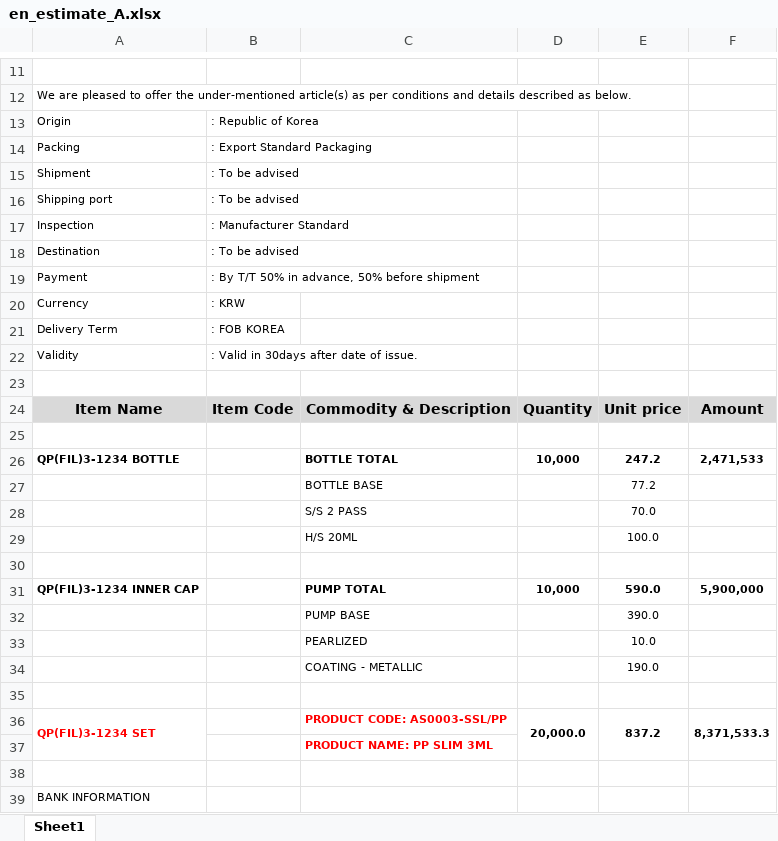
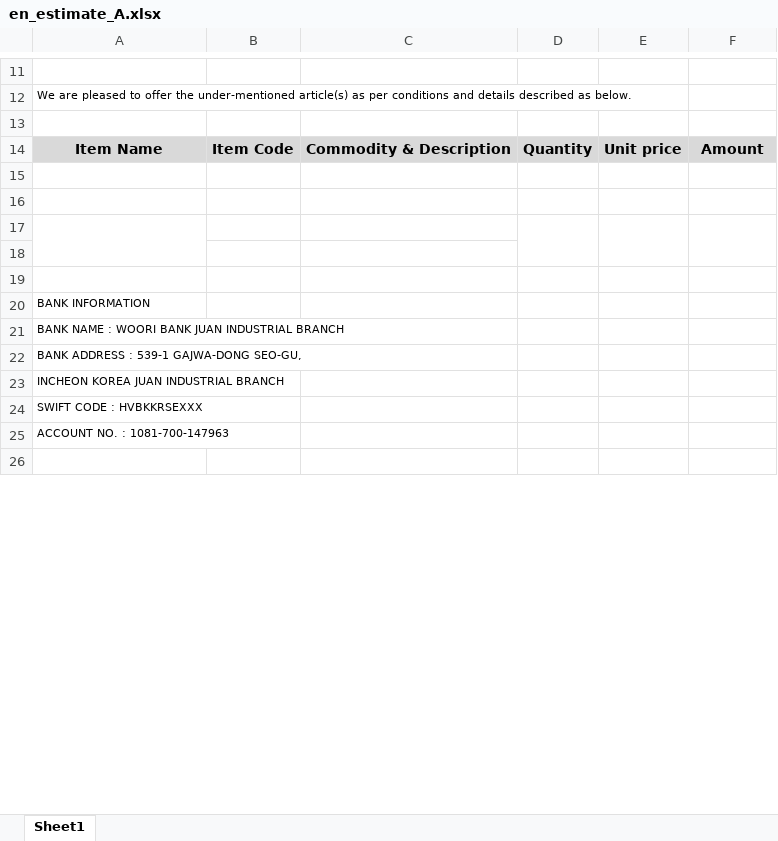
Before and after one commit to ereasoft/YSN2017, an Excel workbook: Content/en_estimate_A.xlsx, sheet Sheet1, drawn as a sheet; only a part is shown, gaps mark what is left out; the shorter side is filled out with more unchanged rows; values as stored, in another font and other column widths than the file's, no borders; charts and pictures not drawn; removed rows and columns are numbered as before the commit, all else as after; the diff covers the shown part only; the diff names each change by its address in the sheet, - before the commit and + after, or states it on an @@ line.

```diff
--- a/Content/en_estimate_A.xlsx (sheet Sheet1)
+++ b/Content/en_estimate_A.xlsx (sheet Sheet1)
-row 13: Origin | : Republic of Korea
-row 14: Packing | : Export Standard Packaging
-row 15: Shipment | : To be advised
-row 16: Shipping port | : To be advised
-row 17: Inspection | : Manufacturer Standard
-row 18: Destination | : To be advised
-row 19: Payment | : By T/T 50% in advance, 50% before shipment
-row 20: Currency | : KRW
-row 21: Delivery Term | : FOB KOREA
-row 22: Validity | : Valid in 30days after date of issue.
-row 26: QP(FIL)3-1234 BOTTLE |  | BOTTLE TOTAL | 10,000 | 247.2 | 2,471,533
-row 27:  |  | BOTTLE BASE |  | 77.2
-row 28:  |  | S/S 2 PASS |  | 70.0
-row 29:  |  | H/S 20ML |  | 100.0
-row 31: QP(FIL)3-1234 INNER CAP |  | PUMP TOTAL | 10,000 | 590.0 | 5,900,000
-row 32:  |  | PUMP BASE |  | 390.0
-row 33:  |  | PEARLIZED |  | 10.0
-row 34:  |  | COATING - METALLIC |  | 190.0
+A17:A18 merged
+D17:D18 merged
+E17:E18 merged
+F17:F18 merged
-row 18: QP(FIL)3-1234 SET |  | PRODUCT CODE: AS0003-SSL/PP | 20,000.0 | 837.2 | 8,371,533.3
+row 18: (empty)
-A36:A37 merged
-D36:D37 merged
-E36:E37 merged
-F36:F37 merged
-row 37:  |  | PRODUCT NAME: PP SLIM 3ML
```
Also changed, not shown: 4 removed rows elsewhere in this sheet, charts or pictures, Content/en_estimate_B.xlsx, 5 other files.
